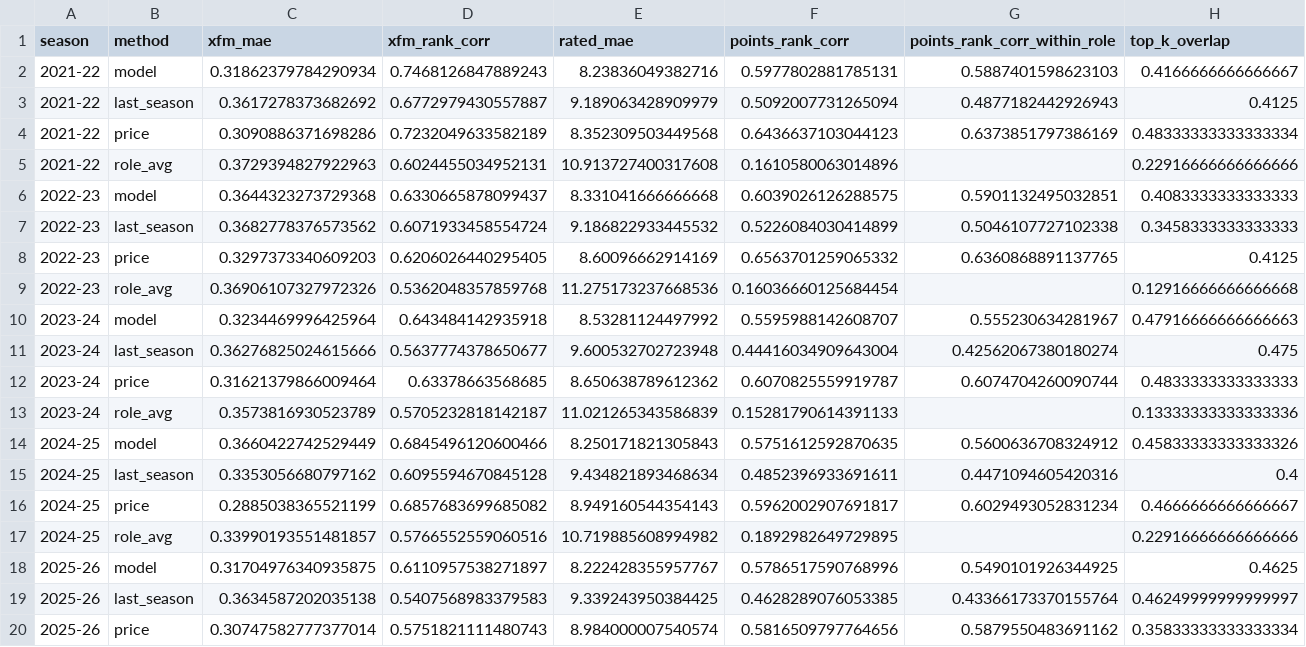
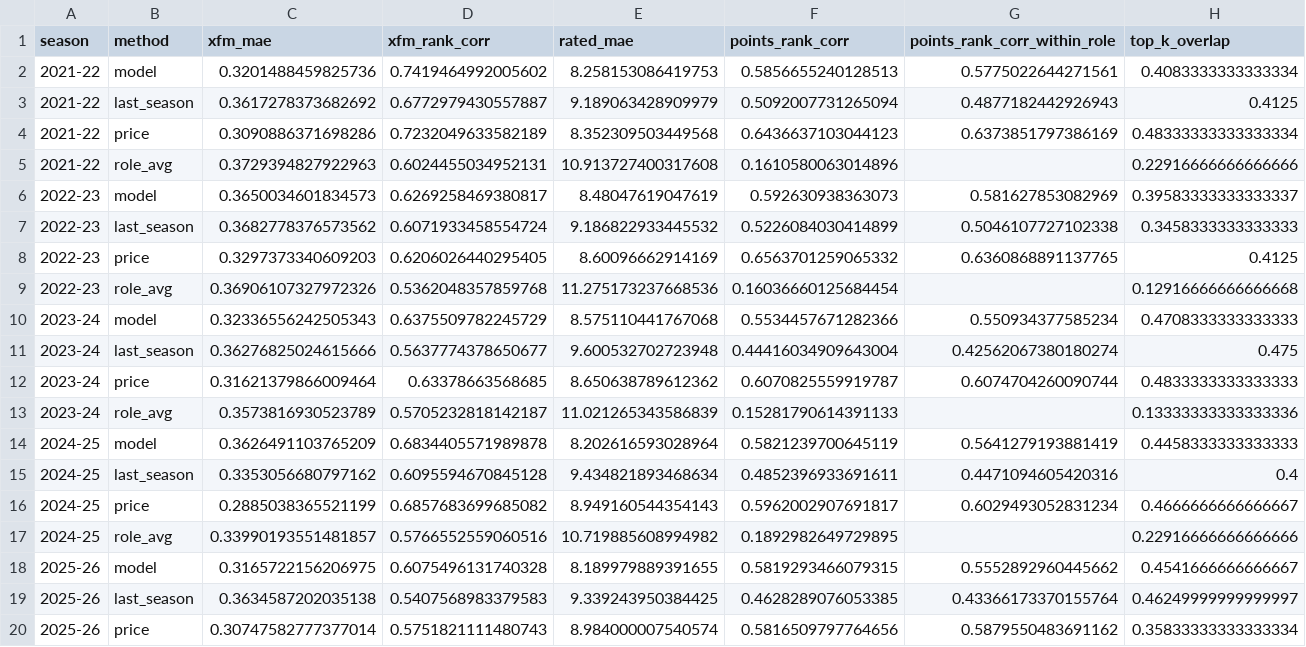
Before and after one commit to epalombo7/Fanta_Bro_XFM_Simulations_MOdule, a CSV file: FantaBall-Complete/data/backtest/scores_2026-10-25.csv, drawn as a sheet; only a part is shown; removed rows and columns are numbered as before the commit, all else as after; rows hold the shown columns only; the diff names each change by its address in the sheet, - before the commit and + after, or states it on an @@ line.

```diff
--- a/FantaBall-Complete/data/backtest/scores_2026-10-25.csv
+++ b/FantaBall-Complete/data/backtest/scores_2026-10-25.csv
-row 2: 2021-22 | model | 0.31862379784290934 | 0.7468126847889243 | 8.23836049382716 | 0.5977802881785131 | 0.5887401598623103 | 0.4166666666666667
+row 2: 2021-22 | model | 0.3201488459825736 | 0.7419464992005602 | 8.258153086419753 | 0.5856655240128513 | 0.5775022644271561 | 0.4083333333333334
-row 6: 2022-23 | model | 0.3644323273729368 | 0.6330665878099437 | 8.331041666666668 | 0.6039026126288575 | 0.5901132495032851 | 0.4083333333333333
+row 6: 2022-23 | model | 0.3650034601834573 | 0.6269258469380817 | 8.48047619047619 | 0.592630938363073 | 0.581627853082969 | 0.39583333333333337
-row 10: 2023-24 | model | 0.3234469996425964 | 0.643484142935918 | 8.53281124497992 | 0.5595988142608707 | 0.555230634281967 | 0.47916666666666663
+row 10: 2023-24 | model | 0.32336556242505343 | 0.6375509782245729 | 8.575110441767068 | 0.5534457671282366 | 0.550934377585234 | 0.4708333333333333
-row 14: 2024-25 | model | 0.3660422742529449 | 0.6845496120600466 | 8.250171821305843 | 0.5751612592870635 | 0.5600636708324912 | 0.45833333333333326
+row 14: 2024-25 | model | 0.3626491103765209 | 0.6834405571989878 | 8.202616593028964 | 0.5821239700645119 | 0.5641279193881419 | 0.4458333333333333
-row 18: 2025-26 | model | 0.31704976340935875 | 0.6110957538271897 | 8.222428355957767 | 0.5786517590768996 | 0.5490101926344925 | 0.4625
+row 18: 2025-26 | model | 0.3165722156206975 | 0.6075496131740328 | 8.189979889391655 | 0.5819293466079315 | 0.5552892960445662 | 0.4541666666666667
```
Also changed, not shown: FantaBall-Complete/data/backtest/matchday_by_phase_2026-10-25.csv, FantaBall-Complete/data/backtest/matchday_by_season_2026-10-25.csv, 5 other files.
